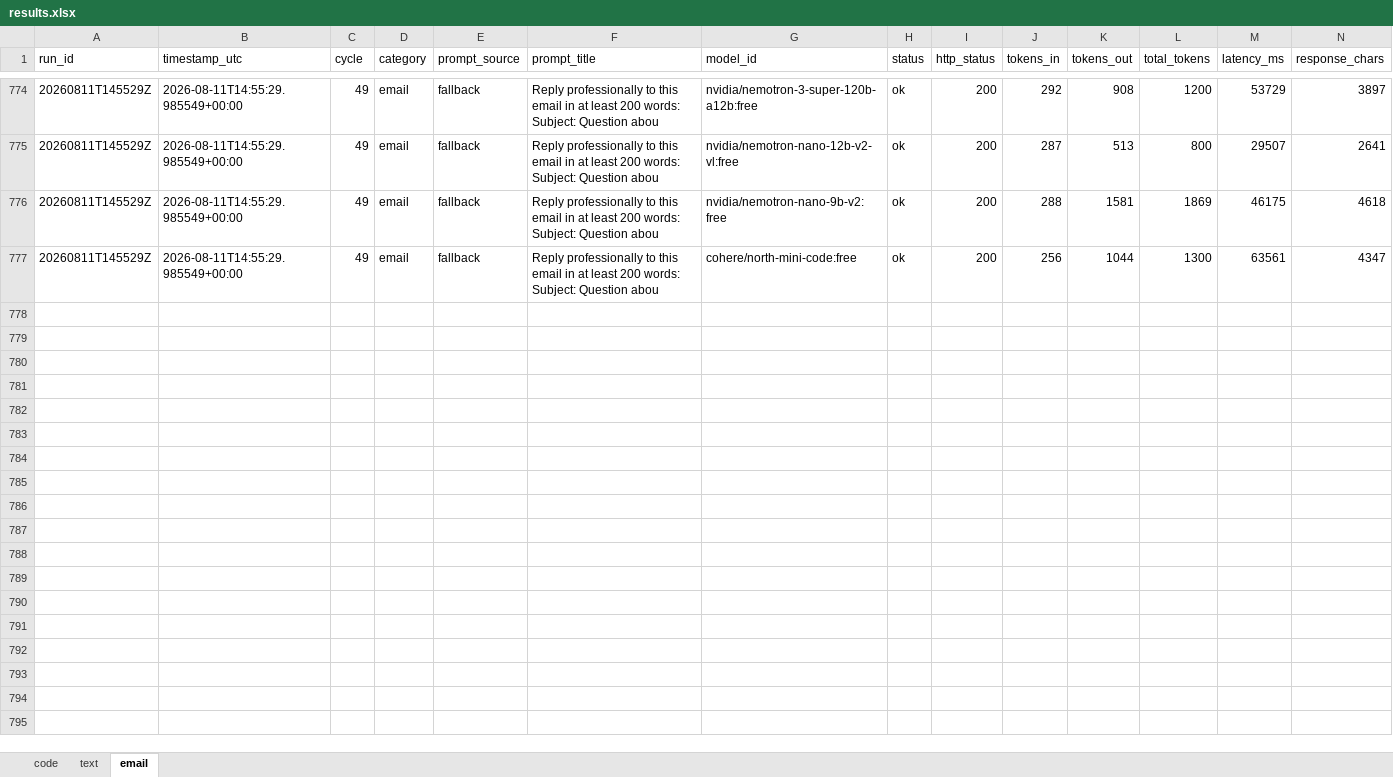
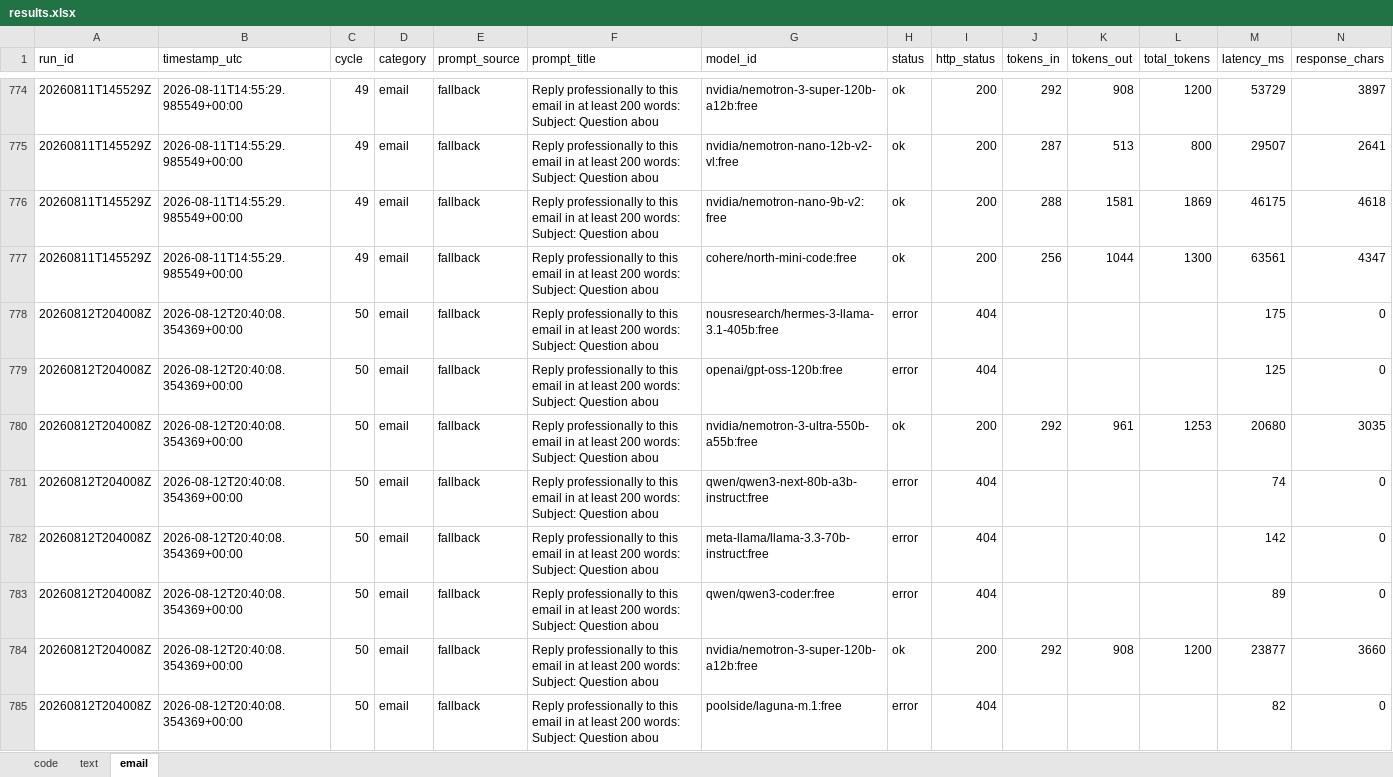
Before and after one commit to upendrasabnis/model-bench, an Excel workbook: results.xlsx, sheet email, drawn as a sheet; only a part is shown, gaps mark what is left out; values as stored, in another font and other column widths than the file's, no borders; rows hold the shown columns only; the diff covers the shown part only; the diff names each change by its address in the sheet, - before the commit and + after, or states it on an @@ line.

```diff
--- a/results.xlsx (sheet email)
+++ b/results.xlsx (sheet email)
+row 778: 20260812T204008Z | 2026-08-12T20:40:08.354369+00:00 | 50 | email | fallback | Reply professionally to this email in at least 200 words: Subject: Question abou | nousresearch/hermes-3-llama-3.1-405b:free | error | 404 |  |  |  | 175 | 0
+row 779: 20260812T204008Z | 2026-08-12T20:40:08.354369+00:00 | 50 | email | fallback | Reply professionally to this email in at least 200 words: Subject: Question abou | openai/gpt-oss-120b:free | error | 404 |  |  |  | 125 | 0
+row 780: 20260812T204008Z | 2026-08-12T20:40:08.354369+00:00 | 50 | email | fallback | Reply professionally to this email in at least 200 words: Subject: Question abou | nvidia/nemotron-3-ultra-550b-a55b:free | ok | 200 | 292 | 961 | 1253 | 20680 | 3035
+row 781: 20260812T204008Z | 2026-08-12T20:40:08.354369+00:00 | 50 | email | fallback | Reply professionally to this email in at least 200 words: Subject: Question abou | qwen/qwen3-next-80b-a3b-instruct:free | error | 404 |  |  |  | 74 | 0
+row 782: 20260812T204008Z | 2026-08-12T20:40:08.354369+00:00 | 50 | email | fallback | Reply professionally to this email in at least 200 words: Subject: Question abou | meta-llama/llama-3.3-70b-instruct:free | error | 404 |  |  |  | 142 | 0
+row 783: 20260812T204008Z | 2026-08-12T20:40:08.354369+00:00 | 50 | email | fallback | Reply professionally to this email in at least 200 words: Subject: Question abou | qwen/qwen3-coder:free | error | 404 |  |  |  | 89 | 0
+row 784: 20260812T204008Z | 2026-08-12T20:40:08.354369+00:00 | 50 | email | fallback | Reply professionally to this email in at least 200 words: Subject: Question abou | nvidia/nemotron-3-super-120b-a12b:free | ok | 200 | 292 | 908 | 1200 | 23877 | 3660
+row 785: 20260812T204008Z | 2026-08-12T20:40:08.354369+00:00 | 50 | email | fallback | Reply professionally to this email in at least 200 words: Subject: Question abou | poolside/laguna-m.1:free | error | 404 |  |  |  | 82 | 0
```
Also changed, not shown: 8 added rows elsewhere in this sheet, sheet code, sheet text, 25 other files.
